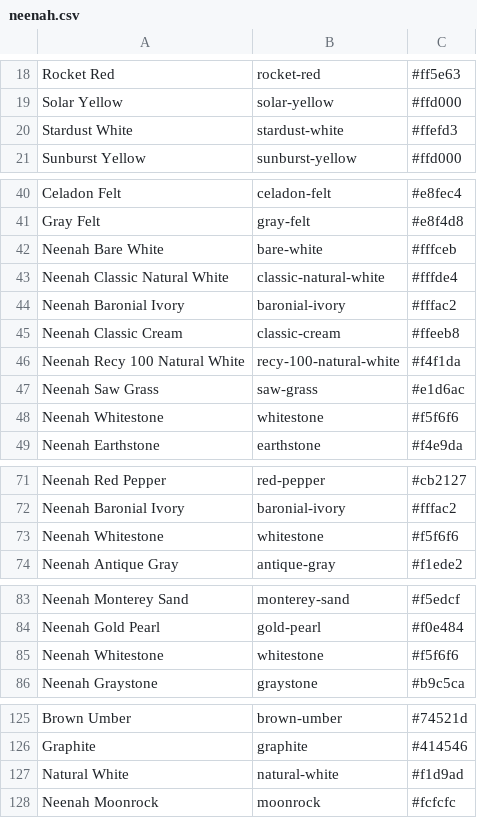
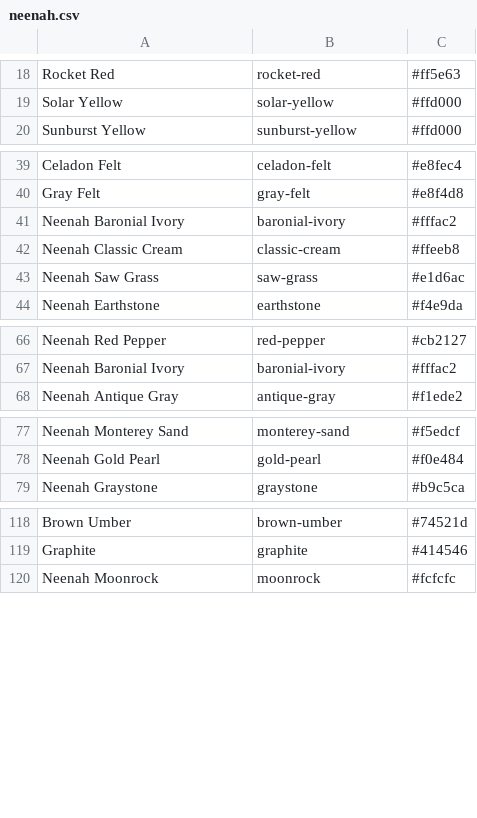
Before and after one commit to jpederson/colornerd, a CSV file: csv/neenah.csv, drawn as a sheet; only a part is shown, gaps mark what is left out; the diff covers the shown part only; the diff names each change by its address in the sheet, - before the commit and + after, or states it on an @@ line.

Commit message:
Remove more duplicate whites.

```diff
--- a/csv/neenah.csv
+++ b/csv/neenah.csv
-row 20: Stardust White | stardust-white | #ffefd3
-row 42: Neenah Bare White | bare-white | #fffceb
-row 43: Neenah Classic Natural White | classic-natural-white | #fffde4
-row 46: Neenah Recy 100 Natural White | recy-100-natural-white | #f4f1da
-row 48: Neenah Whitestone | whitestone | #f5f6f6
-row 73: Neenah Whitestone | whitestone | #f5f6f6
-row 85: Neenah Whitestone | whitestone | #f5f6f6
-row 127: Natural White | natural-white | #f1d9ad
```
Also changed, not shown: 1 removed row elsewhere in this file, 7 other files.
